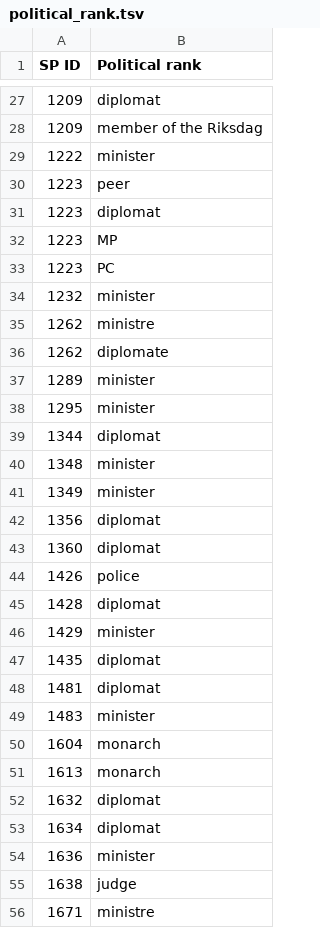
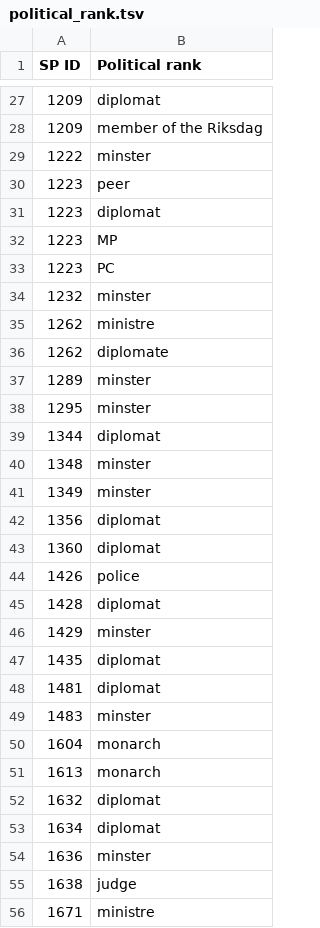
Before and after one commit to Scott-Sirk/Spring2020_VisualAnalytics, a TSV file: output/political_rank.tsv, drawn as a sheet; only a part is shown, gaps mark what is left out; the diff covers the shown part only.

```diff
--- a/output/political_rank.tsv
+++ b/output/political_rank.tsv
@@ -28,3 +28,3 @@ SP ID	Political rank
 1209	member of the Riksdag
-1222	minister
+1222	minster
 1223	peer
@@ -33,10 +33,10 @@ SP ID	Political rank
 1223	PC
-1232	minister
+1232	minster
 1262	ministre
 1262	diplomate
-1289	minister
-1295	minister
+1289	minster
+1295	minster
 1344	diplomat
-1348	minister
-1349	minister
+1348	minster
+1349	minster
 1356	diplomat
@@ -45,6 +45,6 @@ SP ID	Political rank
 1428	diplomat
-1429	minister
+1429	minster
 1435	diplomat
 1481	diplomat
-1483	minister
+1483	minster
 1604	monarch
@@ -53,3 +53,3 @@ SP ID	Political rank
 1634	diplomat
-1636	minister
+1636	minster
 1638	judge
```
Also changed, not shown: 5 edited cells elsewhere in this file, output/egonetworkscombined.tsv, output/military_rank.tsv, 4 other files.
